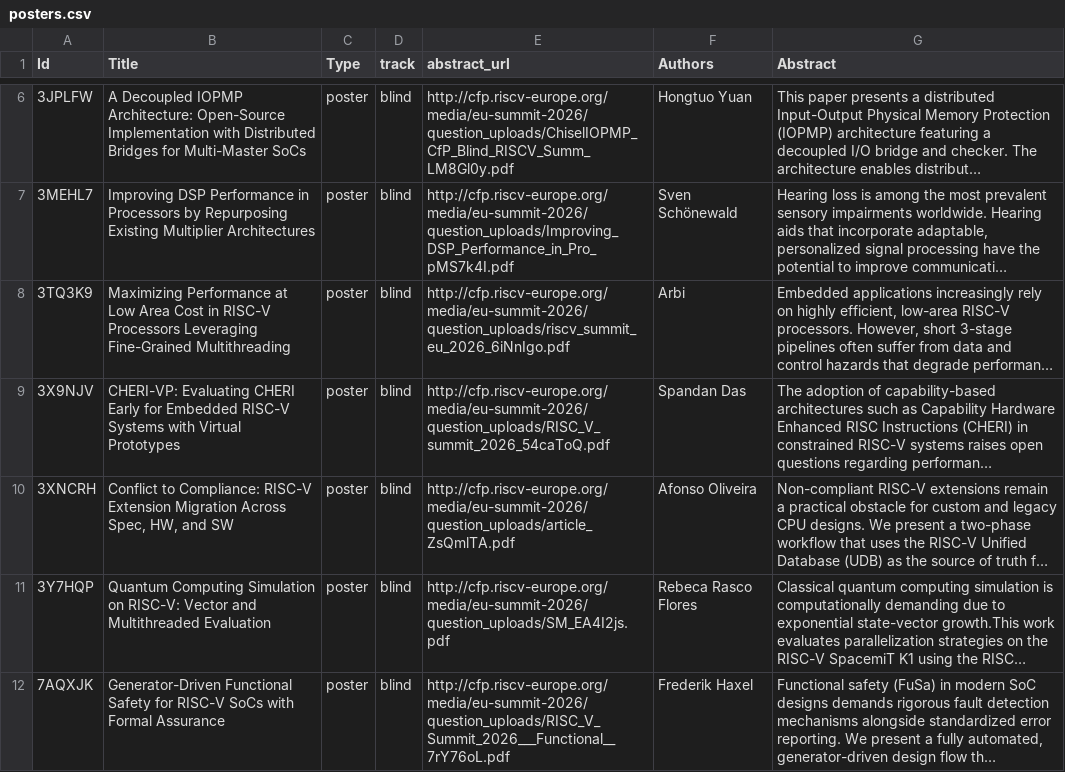
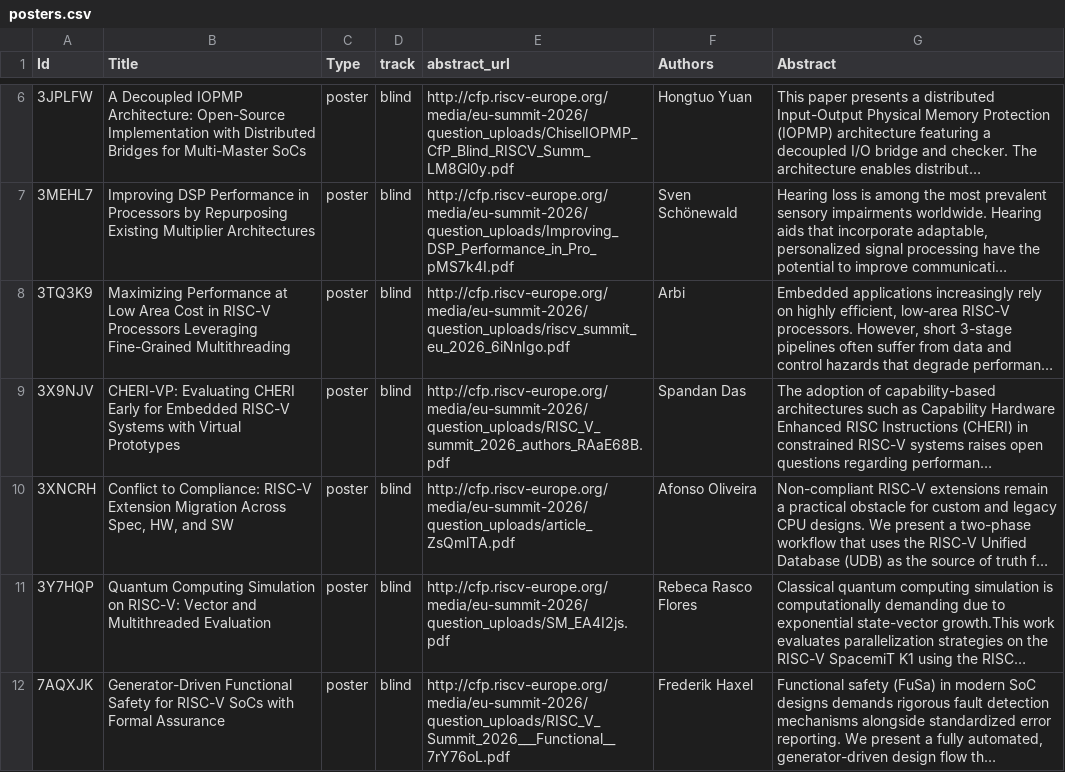
Before and after one commit to riscv-europe/summit-website-development, a CSV file: _data/summit2026/posters.csv, drawn as a sheet; only a part is shown, gaps mark what is left out; long unchanged cells end in …; the diff covers the shown part only; the diff names each change by its address in the sheet, - before the commit and + after, or states it on an @@ line.

```diff
--- a/_data/summit2026/posters.csv
+++ b/_data/summit2026/posters.csv
-E9 (abstract_url): http://cfp.riscv-europe.org/media/eu-summit-2026/question_uploads/RISC_V_summit_2026_54caToQ.pdf
+E9 (abstract_url): http://cfp.riscv-europe.org/media/eu-summit-2026/question_uploads/RISC_V_summit_2026_authors_RAaE68B.pdf
```
Also changed, not shown: 1 removed row and 27 edited cells elsewhere in this file, _data/summit2026/demos.csv, _data/summit2026/talks.csv.
